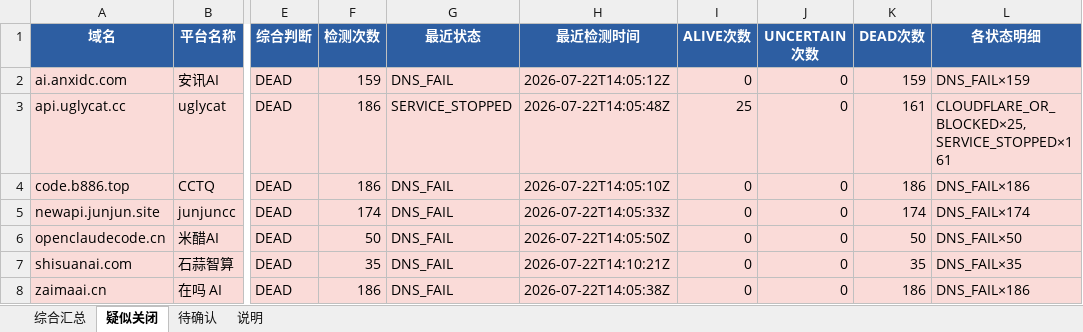
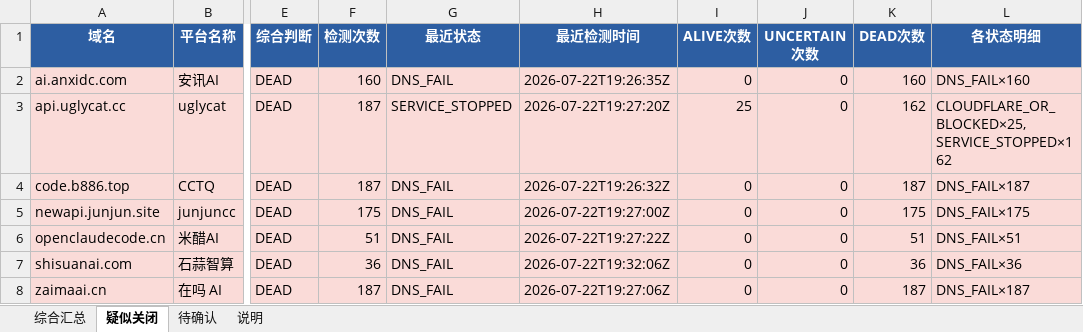
Before and after one commit to BaojuanWang/LLM-APIgateways-monitor, an Excel workbook: results/summary_2026-07-22.xlsx, sheet 疑似关闭, drawn as a sheet; only a part is shown, gaps mark what is left out; values as stored, in another font and other column widths than the file's, no borders; the diff names each change by its address in the sheet, - before the commit and + after, or states it on an @@ line.

```diff
--- a/results/summary_2026-07-22.xlsx (sheet 疑似关闭)
+++ b/results/summary_2026-07-22.xlsx (sheet 疑似关闭)
-F2 (检测次数): 159
+F2 (检测次数): 160
-H2 (最近检测时间): 2026-07-22T14:05:12Z
+H2 (最近检测时间): 2026-07-22T19:26:35Z
-K2 (DEAD次数): 159
+K2 (DEAD次数): 160
-L2 (各状态明细): DNS_FAIL×159
+L2 (各状态明细): DNS_FAIL×160
-F3:F4 (检测次数): 186
+F3:F4 (检测次数): 187
-H3 (最近检测时间): 2026-07-22T14:05:48Z
+H3 (最近检测时间): 2026-07-22T19:27:20Z
-K3 (DEAD次数): 161
+K3 (DEAD次数): 162
-L3 (各状态明细): CLOUDFLARE_OR_BLOCKED×25, SERVICE_STOPPED×161
+L3 (各状态明细): CLOUDFLARE_OR_BLOCKED×25, SERVICE_STOPPED×162
-H4 (最近检测时间): 2026-07-22T14:05:10Z
+H4 (最近检测时间): 2026-07-22T19:26:32Z
-K4 (DEAD次数): 186
+K4 (DEAD次数): 187
-L4 (各状态明细): DNS_FAIL×186
+L4 (各状态明细): DNS_FAIL×187
-F5 (检测次数): 174
+F5 (检测次数): 175
-H5 (最近检测时间): 2026-07-22T14:05:33Z
+H5 (最近检测时间): 2026-07-22T19:27:00Z
-K5 (DEAD次数): 174
+K5 (DEAD次数): 175
-L5 (各状态明细): DNS_FAIL×174
+L5 (各状态明细): DNS_FAIL×175
-F6 (检测次数): 50
+F6 (检测次数): 51
-H6 (最近检测时间): 2026-07-22T14:05:50Z
+H6 (最近检测时间): 2026-07-22T19:27:22Z
-K6 (DEAD次数): 50
+K6 (DEAD次数): 51
-L6 (各状态明细): DNS_FAIL×50
+L6 (各状态明细): DNS_FAIL×51
-F7 (检测次数): 35
+F7 (检测次数): 36
-H7 (最近检测时间): 2026-07-22T14:10:21Z
+H7 (最近检测时间): 2026-07-22T19:32:06Z
-K7 (DEAD次数): 35
+K7 (DEAD次数): 36
-L7 (各状态明细): DNS_FAIL×35
+L7 (各状态明细): DNS_FAIL×36
-F8 (检测次数): 186
+F8 (检测次数): 187
-H8 (最近检测时间): 2026-07-22T14:05:38Z
+H8 (最近检测时间): 2026-07-22T19:27:06Z
-K8 (DEAD次数): 186
+K8 (DEAD次数): 187
-L8 (各状态明细): DNS_FAIL×186
+L8 (各状态明细): DNS_FAIL×187
```
Also changed, not shown: sheet 综合汇总, sheet 待确认, sheet 说明, 6 other files.
